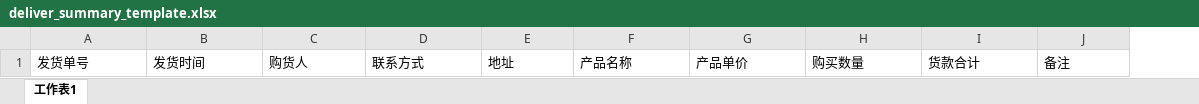
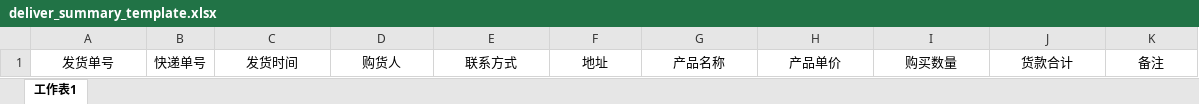
Before and after one commit to sunshinezxf/Selling, an Excel workbook: web/material/template/deliver_summary_template.xlsx, sheet 工作表1, drawn as a sheet; values as stored, in another font and other column widths than the file's, no borders; addresses are those after the commit; the diff names each change by its address in the sheet, - before the commit and + after, or states it on an @@ line.

Commit message:
implementation of deliver summary

```diff
--- a/web/material/template/deliver_summary_template.xlsx (sheet 工作表1)
+++ b/web/material/template/deliver_summary_template.xlsx (sheet 工作表1)
+column B, row 1: 快递单号
-A1 alignment: left
+A1 alignment: center
-C1:K1 alignment: left
+C1:K1 alignment: center
```
Also changed, not shown: 1 other file.
